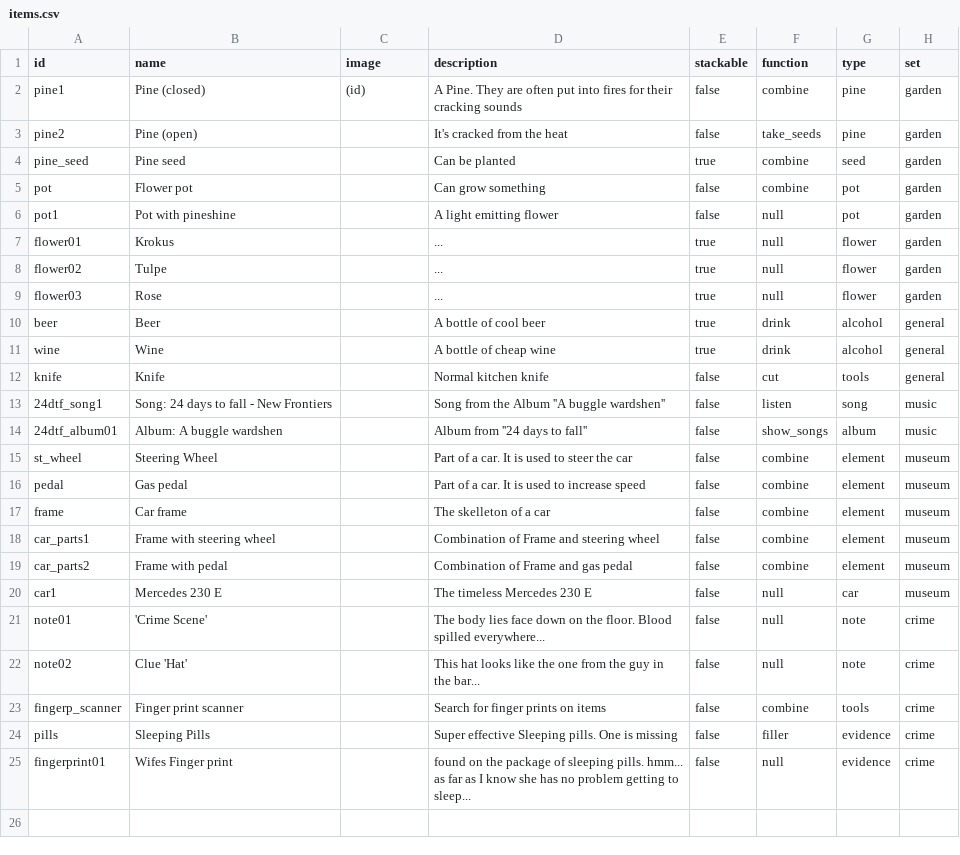
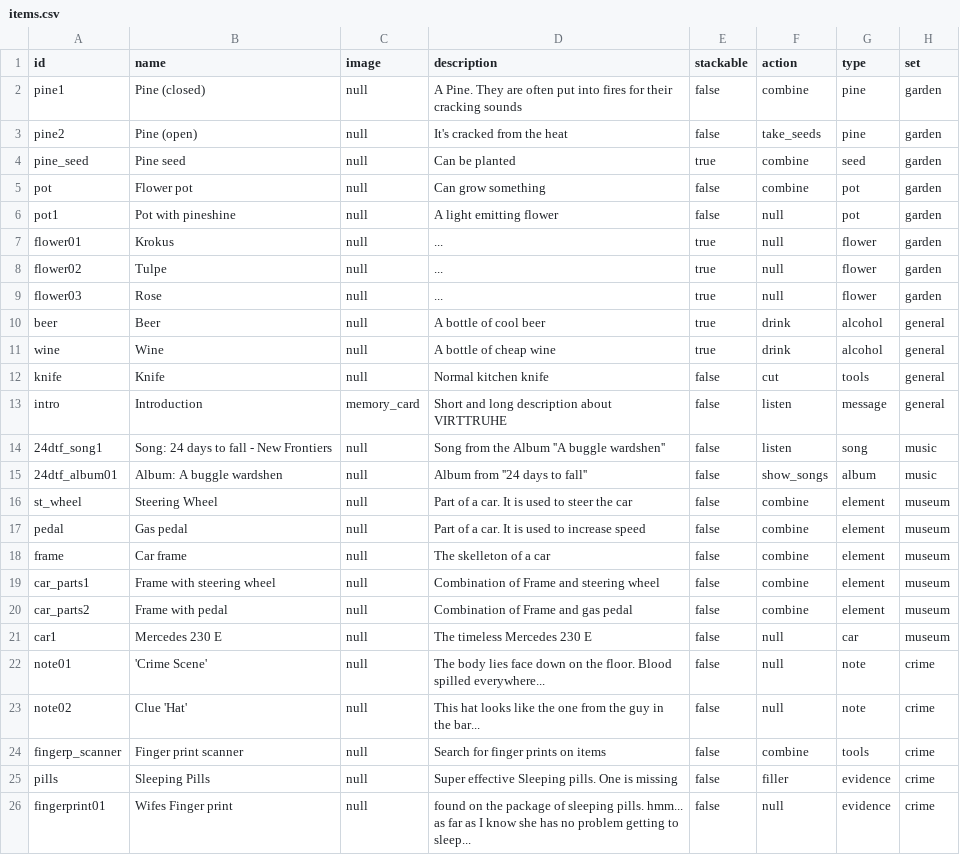
Before and after one commit to gitbreaker222/virttruhe_html5_app, a CSV file: game/Data/items.csv, drawn as a sheet.

Commit message:
added "about" info and intro item

```diff
--- a/game/Data/items.csv
+++ b/game/Data/items.csv
@@ -1,25 +1,26 @@
-id,name,image,description,stackable,function,type,set
-pine1,Pine (closed),(id),A Pine. They are often put into fires for their cracking sounds,false,combine,pine,garden
-pine2,Pine (open),,It's cracked from the heat,false,take_seeds,pine,garden
-pine_seed,Pine seed,,Can be planted,true,combine,seed,garden
-pot,Flower pot,,Can grow something,false,combine,pot,garden
-pot1,Pot with pineshine,,A light emitting flower,false,null,pot,garden
-flower01,Krokus,,...,true,null,flower,garden
-flower02,Tulpe,,...,true,null,flower,garden
-flower03,Rose,,...,true,null,flower,garden
-beer,Beer,,A bottle of cool beer,true,drink,alcohol,general
-wine,Wine,,A bottle of cheap wine,true,drink,alcohol,general
-knife,Knife,,Normal kitchen knife,false,cut,tools,general
-24dtf_song1,Song: 24 days to fall - New Frontiers,,Song from the Album ''A buggle wardshen'',false,listen,song,music
-24dtf_album01,Album: A buggle wardshen,,Album from ''24 days to fall'',false,show_songs,album,music
-st_wheel,Steering Wheel,,Part of a car. It is used to steer the car,false,combine,element,museum
-pedal,Gas pedal,,Part of a car. It is used to increase speed,false,combine,element,museum
-frame,Car frame,,The skelleton of a car,false,combine,element,museum
-car_parts1,Frame with steering wheel,,Combination of Frame and steering wheel,false,combine,element,museum
-car_parts2,Frame with pedal,,Combination of Frame and gas pedal,false,combine,element,museum
-car1,Mercedes 230 E,,The timeless Mercedes 230 E,false,null,car,museum
-note01,'Crime Scene',,The body lies face down on the floor. Blood spilled everywhere...,false,null,note,crime
-note02,Clue 'Hat',,This hat looks like the one from the guy in the bar...,false,null,note,crime
-fingerp_scanner,Finger print scanner,,Search for finger prints on items,false,combine,tools,crime
-pills,Sleeping Pills,,Super effective Sleeping pills. One is missing,false,filler,evidence,crime
-fingerprint01,Wifes Finger print,,found on the package of sleeping pills. hmm... as far as I know she has no problem getting to sleep...,false,null,evidence,crime
+id,name,image,description,stackable,action,type,set
+pine1,Pine (closed),null,A Pine. They are often put into fires for their cracking sounds,false,combine,pine,garden
+pine2,Pine (open),null,It's cracked from the heat,false,take_seeds,pine,garden
+pine_seed,Pine seed,null,Can be planted,true,combine,seed,garden
+pot,Flower pot,null,Can grow something,false,combine,pot,garden
+pot1,Pot with pineshine,null,A light emitting flower,false,null,pot,garden
+flower01,Krokus,null,...,true,null,flower,garden
+flower02,Tulpe,null,...,true,null,flower,garden
+flower03,Rose,null,...,true,null,flower,garden
+beer,Beer,null,A bottle of cool beer,true,drink,alcohol,general
+wine,Wine,null,A bottle of cheap wine,true,drink,alcohol,general
+knife,Knife,null,Normal kitchen knife,false,cut,tools,general
+intro,Introduction,memory_card,Short and long description about VIRTTRUHE,false,listen,message,general
+24dtf_song1,Song: 24 days to fall - New Frontiers,null,Song from the Album ''A buggle wardshen'',false,listen,song,music
+24dtf_album01,Album: A buggle wardshen,null,Album from ''24 days to fall'',false,show_songs,album,music
+st_wheel,Steering Wheel,null,Part of a car. It is used to steer the car,false,combine,element,museum
+pedal,Gas pedal,null,Part of a car. It is used to increase speed,false,combine,element,museum
+frame,Car frame,null,The skelleton of a car,false,combine,element,museum
+car_parts1,Frame with steering wheel,null,Combination of Frame and steering wheel,false,combine,element,museum
+car_parts2,Frame with pedal,null,Combination of Frame and gas pedal,false,combine,element,museum
+car1,Mercedes 230 E,null,The timeless Mercedes 230 E,false,null,car,museum
+note01,'Crime Scene',null,The body lies face down on the floor. Blood spilled everywhere...,false,null,note,crime
+note02,Clue 'Hat',null,This hat looks like the one from the guy in the bar...,false,null,note,crime
+fingerp_scanner,Finger print scanner,null,Search for finger prints on items,false,combine,tools,crime
+pills,Sleeping Pills,null,Super effective Sleeping pills. One is missing,false,filler,evidence,crime
+fingerprint01,Wifes Finger print,null,found on the package of sleeping pills. hmm... as far as I know she has no problem getting to sleep...,false,null,evidence,crime
```
Also changed, not shown: 8 other files.
